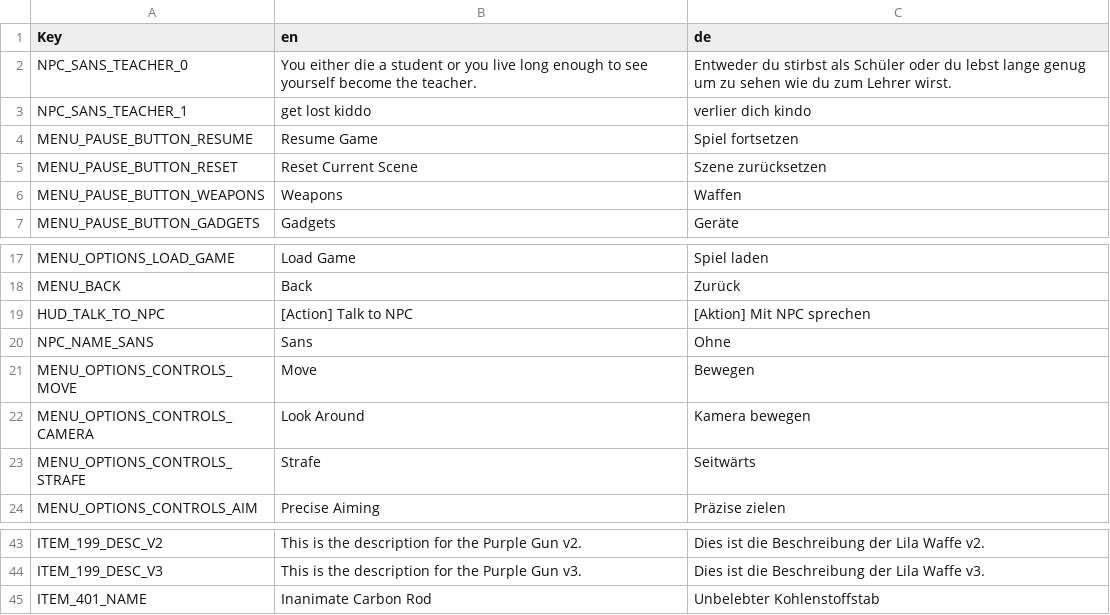
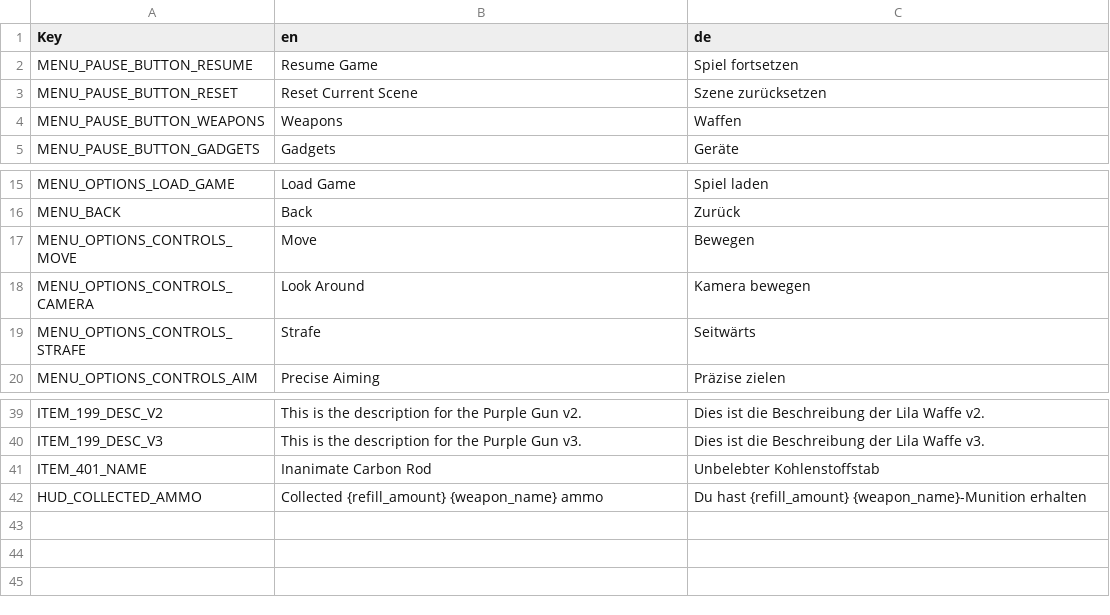
Before and after one commit to denizk0461/projectn5, a CSV file: localisation/localisation.csv, drawn as a sheet; only a part is shown, gaps mark what is left out.

Commit message:
added ammo collection mechanic

```diff
--- a/localisation/localisation.csv
+++ b/localisation/localisation.csv
@@ -1,4 +1,2 @@
 Key,en,de
-NPC_SANS_TEACHER_0,You either die a student or you live long enough to see yourself become the teacher.,Entweder du stirbst als Schüler oder du lebst lange genug um zu sehen wie du zum Lehrer wirst.
-NPC_SANS_TEACHER_1,get lost kiddo,verlier dich kindo
 MENU_PAUSE_BUTTON_RESUME,Resume Game,Spiel fortsetzen
@@ -18,4 +16,2 @@ MENU_OPTIONS_LOAD_GAME,Load Game,Spiel laden
 MENU_BACK,Back,Zurück
-HUD_TALK_TO_NPC,[Action] Talk to NPC,[Aktion] Mit NPC sprechen
-NPC_NAME_SANS,Sans,Ohne
 MENU_OPTIONS_CONTROLS_MOVE,Move,Bewegen
@@ -45 +41,2 @@ ITEM_199_DESC_V3,This is the description for the Purple Gun v3.,Dies ist die Bes
 ITEM_401_NAME,Inanimate Carbon Rod,Unbelebter Kohlenstoffstab
+HUD_COLLECTED_AMMO,Collected {refill_amount} {weapon_name} ammo,Du hast {refill_amount} {weapon_name}-Munition erhalten
```
Also changed, not shown: 14 other files.
